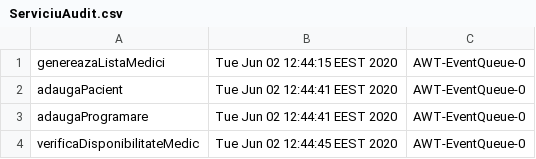
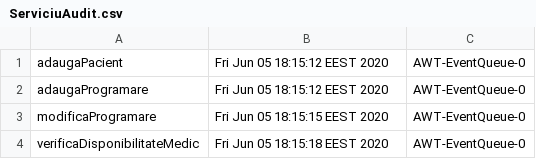
Before and after one commit to bianca150100/Java-labs, a CSV file: Proiect_partea3/ServiciuAudit.csv, drawn as a sheet.

```diff
--- a/Proiect_partea3/ServiciuAudit.csv
+++ b/Proiect_partea3/ServiciuAudit.csv
@@ -1,4 +1,4 @@
-genereazaListaMedici , Tue Jun 02 12:44:15 EEST 2020 , AWT-EventQueue-0
-adaugaPacient , Tue Jun 02 12:44:41 EEST 2020 , AWT-EventQueue-0
-adaugaProgramare , Tue Jun 02 12:44:41 EEST 2020 , AWT-EventQueue-0
-verificaDisponibilitateMedic , Tue Jun 02 12:44:45 EEST 2020 , AWT-EventQueue-0
+adaugaPacient , Fri Jun 05 18:15:12 EEST 2020 , AWT-EventQueue-0
+adaugaProgramare , Fri Jun 05 18:15:12 EEST 2020 , AWT-EventQueue-0
+modificaProgramare , Fri Jun 05 18:15:15 EEST 2020 , AWT-EventQueue-0
+verificaDisponibilitateMedic , Fri Jun 05 18:15:18 EEST 2020 , AWT-EventQueue-0
```
Also changed, not shown: 5 other files.
